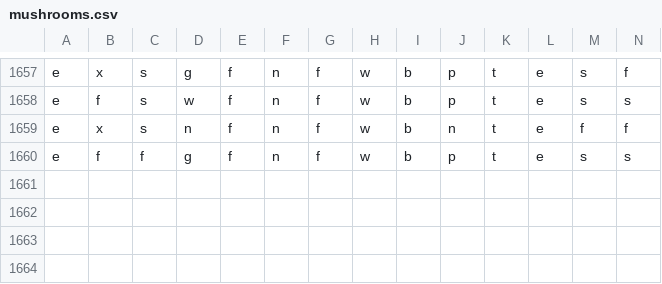
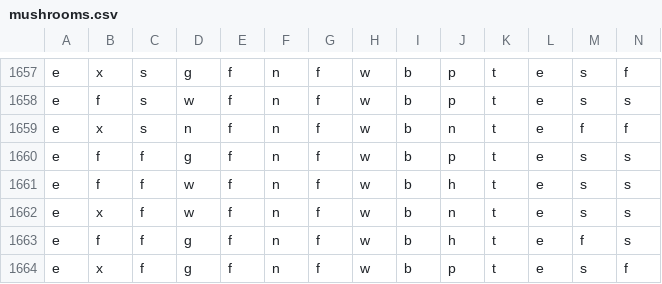
Before and after one commit to 6znj/Edibility-Predictor, a CSV file: mushrooms.csv, drawn as a sheet; only a part is shown, gaps mark what is left out; rows hold the shown columns only; the diff names each change by its address in the sheet, - before the commit and + after, or states it on an @@ line.

```diff
--- a/mushrooms.csv
+++ b/mushrooms.csv
+row 1661: e | f | f | w | f | n | f | w | b | h | t | e | s | s
+row 1662: e | x | f | w | f | n | f | w | b | n | t | e | s | s
+row 1663: e | f | f | g | f | n | f | w | b | h | t | e | f | s
+row 1664: e | x | f | g | f | n | f | w | b | p | t | e | s | f
```
